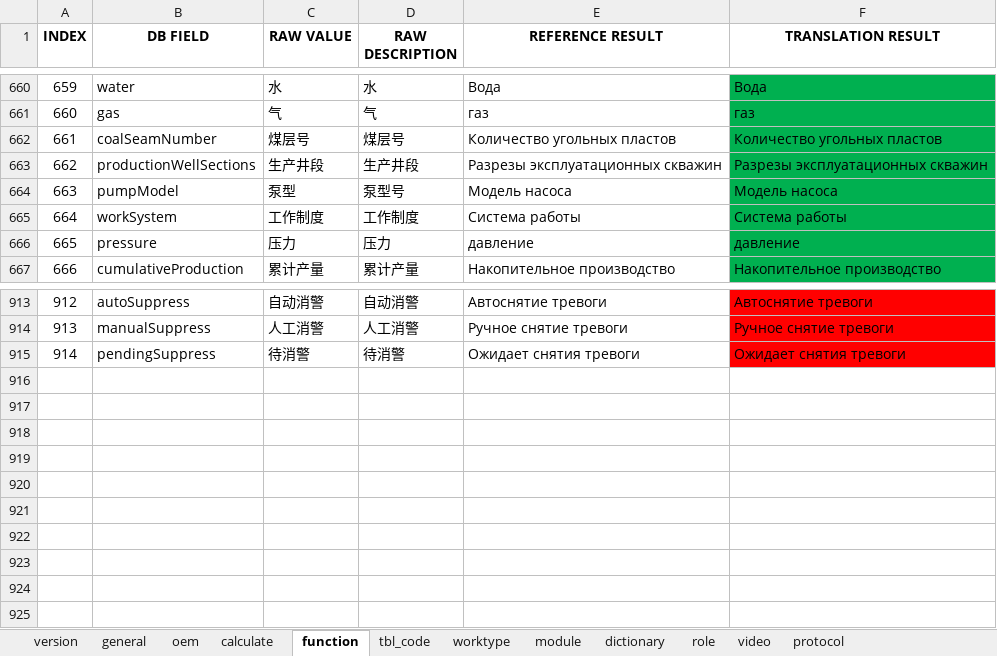
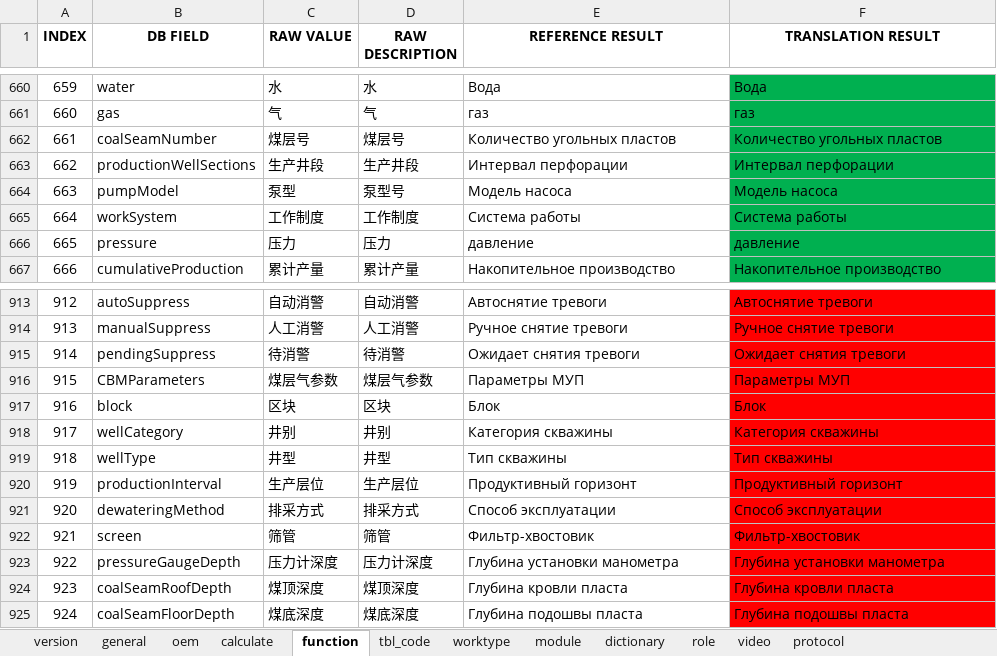
Before and after one commit to cosog/ap, an Excel workbook: WebRoot/oem/cnpc/locale/locale-ru.xlsx, sheet function, drawn as a sheet; only a part is shown, gaps mark what is left out; values as stored, in another font and other column widths than the file's, no borders; the diff names each change by its address in the sheet, - before the commit and + after, or states it on an @@ line.

Commit message:
Entry of coalbed methane well parameters

```diff
--- a/WebRoot/oem/cnpc/locale/locale-ru.xlsx (sheet function)
+++ b/WebRoot/oem/cnpc/locale/locale-ru.xlsx (sheet function)
-E663 (REFERENCE RESULT): Разрезы эксплуатационных скважин
+E663 (REFERENCE RESULT): Интервал перфорации
-F663 (TRANSLATION RESULT): Разрезы эксплуатационных скважин
+F663 (TRANSLATION RESULT): Интервал перфорации
+row 916: 915 | CBMParameters | 煤层气参数 | 煤层气参数 | Параметры МУП | Параметры МУП
+row 917: 916 | block | 区块 | 区块 | Блок | Блок
+row 918: 917 | wellCategory | 井别 | 井别 | Категория скважины | Категория скважины
+row 919: 918 | wellType | 井型 | 井型 | Тип скважины | Тип скважины
+row 920: 919 | productionInterval | 生产层位 | 生产层位 | Продуктивный горизонт | Продуктивный горизонт
+row 921: 920 | dewateringMethod | 排采方式 | 排采方式 | Способ эксплуатации | Способ эксплуатации
+row 922: 921 | screen | 筛管 | 筛管 | Фильтр-хвостовик | Фильтр-хвостовик
+row 923: 922 | pressureGaugeDepth | 压力计深度 | 压力计深度 | Глубина установки манометра | Глубина установки манометра
+row 924: 923 | coalSeamRoofDepth | 煤顶深度 | 煤顶深度 | Глубина кровли пласта | Глубина кровли пласта
+row 925: 924 | coalSeamFloorDepth | 煤底深度 | 煤底深度 | Глубина подошвы пласта | Глубина подошвы пласта
```
Also changed, not shown: WebRoot/oem/cnpc/locale/locale-en.xlsx, WebRoot/oem/cnpc/locale/locale-zh_CN.xlsx, 9 other files.
